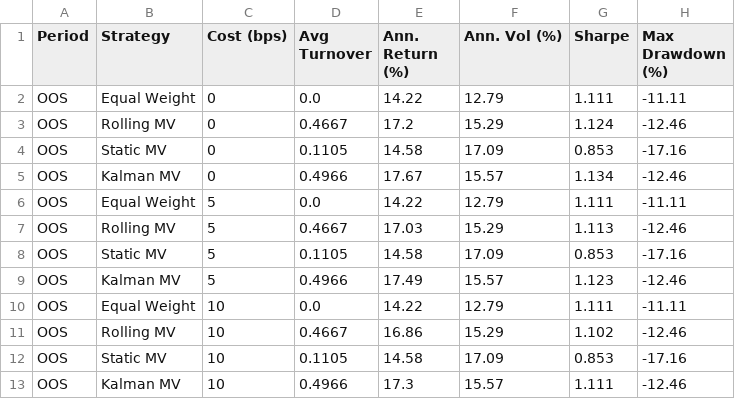
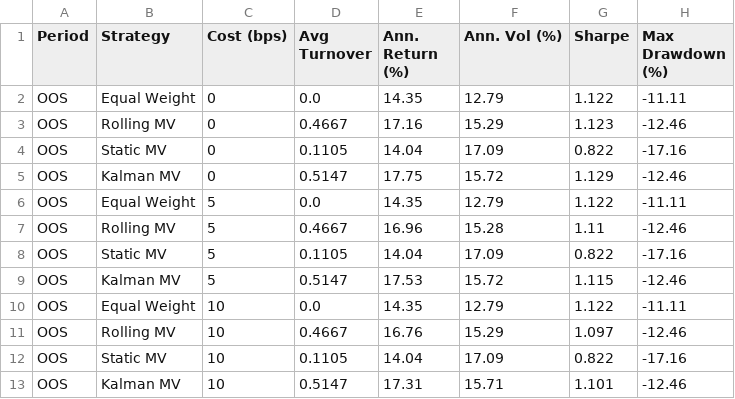
Before and after one commit to krishtanwar458/kalman-portfolio, a CSV file: results/cost_sensitivity_oos.csv, drawn as a sheet; only a part is shown; the diff covers the shown part only.

```diff
--- a/results/cost_sensitivity_oos.csv
+++ b/results/cost_sensitivity_oos.csv
@@ -1,13 +1,13 @@
 Period,Strategy,Cost (bps),Avg Turnover,Ann. Return (%),Ann. Vol (%),Sharpe,Max Drawdown (%)
-OOS,Equal Weight,0,0.0,14.22,12.79,1.111,-11.11
-OOS,Rolling MV,0,0.4667,17.2,15.29,1.124,-12.46
-OOS,Static MV,0,0.1105,14.58,17.09,0.853,-17.16
-OOS,Kalman MV,0,0.4966,17.67,15.57,1.134,-12.46
-OOS,Equal Weight,5,0.0,14.22,12.79,1.111,-11.11
-OOS,Rolling MV,5,0.4667,17.03,15.29,1.113,-12.46
-OOS,Static MV,5,0.1105,14.58,17.09,0.853,-17.16
-OOS,Kalman MV,5,0.4966,17.49,15.57,1.123,-12.46
-OOS,Equal Weight,10,0.0,14.22,12.79,1.111,-11.11
-OOS,Rolling MV,10,0.4667,16.86,15.29,1.102,-12.46
-OOS,Static MV,10,0.1105,14.58,17.09,0.853,-17.16
-OOS,Kalman MV,10,0.4966,17.3,15.57,1.111,-12.46
+OOS,Equal Weight,0,0.0,14.35,12.79,1.122,-11.11
+OOS,Rolling MV,0,0.4667,17.16,15.29,1.123,-12.46
+OOS,Static MV,0,0.1105,14.04,17.09,0.822,-17.16
+OOS,Kalman MV,0,0.5147,17.75,15.72,1.129,-12.46
+OOS,Equal Weight,5,0.0,14.35,12.79,1.122,-11.11
+OOS,Rolling MV,5,0.4667,16.96,15.28,1.11,-12.46
+OOS,Static MV,5,0.1105,14.04,17.09,0.822,-17.16
+OOS,Kalman MV,5,0.5147,17.53,15.72,1.115,-12.46
+OOS,Equal Weight,10,0.0,14.35,12.79,1.122,-11.11
+OOS,Rolling MV,10,0.4667,16.76,15.29,1.097,-12.46
+OOS,Static MV,10,0.1105,14.04,17.09,0.822,-17.16
+OOS,Kalman MV,10,0.5147,17.31,15.71,1.101,-12.46
```
Also changed, not shown: 11 edited cells elsewhere in this file, results/cost_sensitivity.csv, results/diebold_mariano_results.csv, 26 other files.
